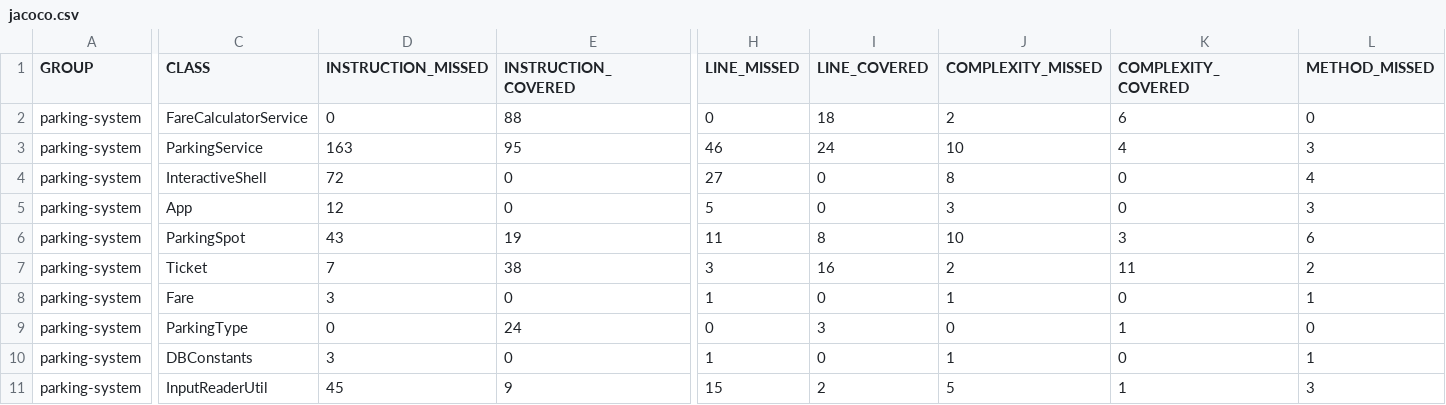
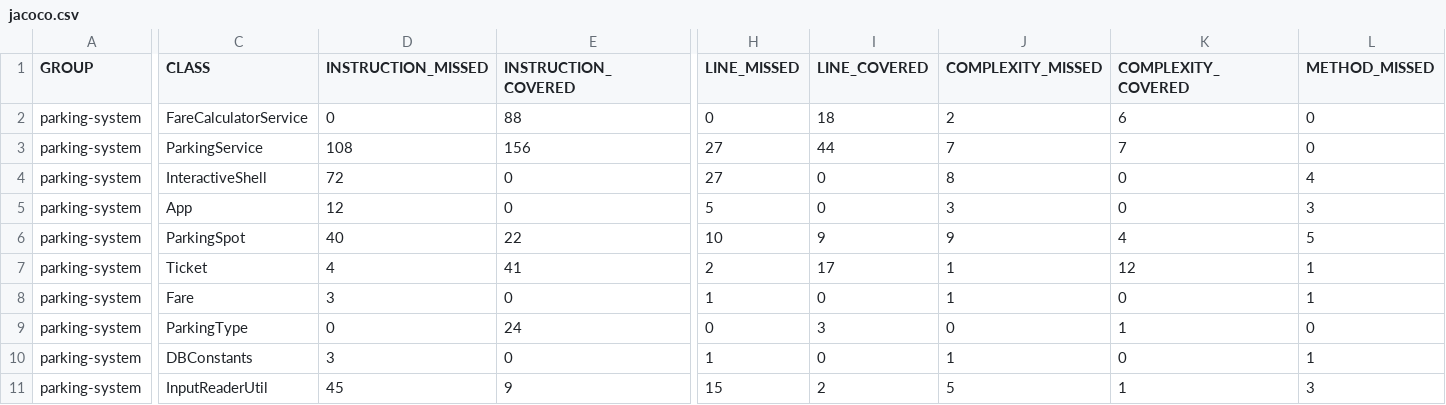
Before and after one commit to souici-yanis/P5-ImplementationJava, a CSV file: target/site/jacoco/jacoco.csv, drawn as a sheet; only a part is shown, gaps mark what is left out; the diff covers the shown part only; the diff names each change by its address in the sheet, - before the commit and + after, or states it on an @@ line.

```diff
--- a/target/site/jacoco/jacoco.csv
+++ b/target/site/jacoco/jacoco.csv
-D3 (INSTRUCTION_MISSED): 163
+D3 (INSTRUCTION_MISSED): 108
-E3 (INSTRUCTION_COVERED): 95
+E3 (INSTRUCTION_COVERED): 156
-H3 (LINE_MISSED): 46
+H3 (LINE_MISSED): 27
-I3 (LINE_COVERED): 24
+I3 (LINE_COVERED): 44
-J3 (COMPLEXITY_MISSED): 10
+J3 (COMPLEXITY_MISSED): 7
-K3 (COMPLEXITY_COVERED): 4
+K3 (COMPLEXITY_COVERED): 7
-L3 (METHOD_MISSED): 3
+L3 (METHOD_MISSED): 0
-D6 (INSTRUCTION_MISSED): 43
+D6 (INSTRUCTION_MISSED): 40
-E6 (INSTRUCTION_COVERED): 19
+E6 (INSTRUCTION_COVERED): 22
-H6 (LINE_MISSED): 11
+H6 (LINE_MISSED): 10
-I6 (LINE_COVERED): 8
+I6 (LINE_COVERED): 9
-J6 (COMPLEXITY_MISSED): 10
+J6 (COMPLEXITY_MISSED): 9
-K6 (COMPLEXITY_COVERED): 3
+K6 (COMPLEXITY_COVERED): 4
-L6 (METHOD_MISSED): 6
+L6 (METHOD_MISSED): 5
-D7 (INSTRUCTION_MISSED): 7
+D7 (INSTRUCTION_MISSED): 4
-E7 (INSTRUCTION_COVERED): 38
+E7 (INSTRUCTION_COVERED): 41
-H7 (LINE_MISSED): 3
+H7 (LINE_MISSED): 2
-I7 (LINE_COVERED): 16
+I7 (LINE_COVERED): 17
-J7 (COMPLEXITY_MISSED): 2
+J7 (COMPLEXITY_MISSED): 1
-K7 (COMPLEXITY_COVERED): 11
+K7 (COMPLEXITY_COVERED): 12
-L7 (METHOD_MISSED): 2
+L7 (METHOD_MISSED): 1
```
Also changed, not shown: 25 edited cells elsewhere in this file, 42 other files.
